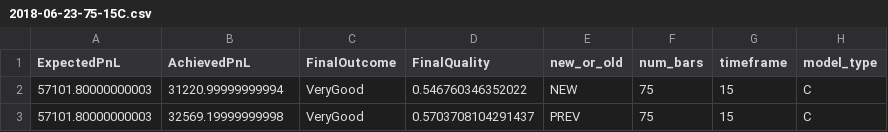
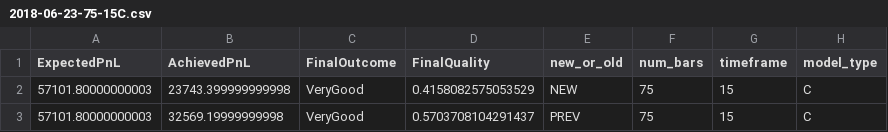
Before and after one commit to vzhomeexperiments/R_selflearning, a CSV file: model/LOG/2018-06-23-75-15C.csv, drawn as a sheet.

```diff
--- a/model/LOG/2018-06-23-75-15C.csv
+++ b/model/LOG/2018-06-23-75-15C.csv
@@ -1,3 +1,3 @@
 ExpectedPnL,AchievedPnL,FinalOutcome,FinalQuality,new_or_old,num_bars,timeframe,model_type
-57101.80000000003,31220.99999999994,VeryGood,0.546760346352022,NEW,75,15,C
+57101.80000000003,23743.399999999998,VeryGood,0.4158082575053529,NEW,75,15,C
 57101.80000000003,32569.19999999998,VeryGood,0.5703708104291437,PREV,75,15,C
```
Also changed, not shown: model/LOG/2018-06-23-100-60C.csv, model/LOG/2018-06-23-100-60R.csv, 13 other files.
